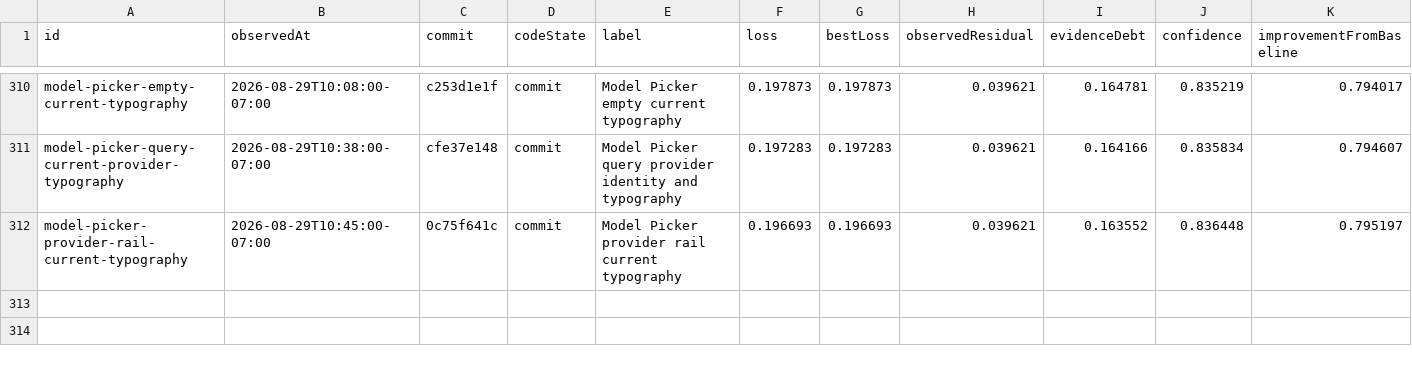
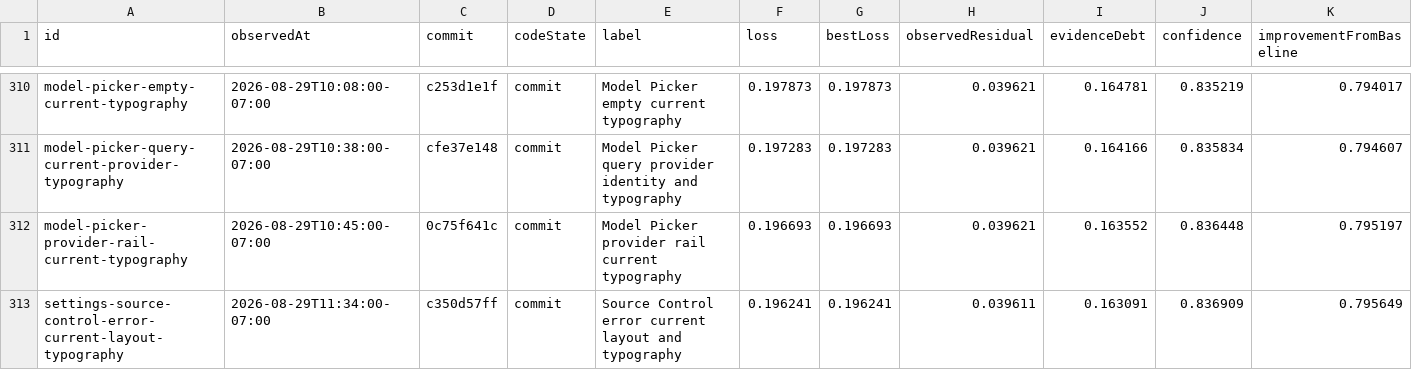
Before and after one commit to Huxpro/t3code-lynxtron, a CSV file: apps/lynxtron/reports/fidelity-loss/history.csv, drawn as a sheet; only a part is shown, gaps mark what is left out.

```diff
--- a/apps/lynxtron/reports/fidelity-loss/history.csv
+++ b/apps/lynxtron/reports/fidelity-loss/history.csv
@@ -312 +312,2 @@ model-picker-query-current-provider-typography,2026-08-29T10:38:00-07:00,cfe37e1
 model-picker-provider-rail-current-typography,2026-08-29T10:45:00-07:00,0c75f641c,commit,Model Picker provider rail current typography,0.196693,0.196693,0.039621,0.163552,0.836448,0.795197
+settings-source-control-error-current-layout-typography,2026-08-29T11:34:00-07:00,c350d57ff,commit,Source Control error current layout and typography,0.196241,0.196241,0.039611,0.163091,0.836909,0.795649
```
Also changed, not shown: apps/lynxtron/reports/fidelity-loss/commit-attribution.csv, 9 other files.
